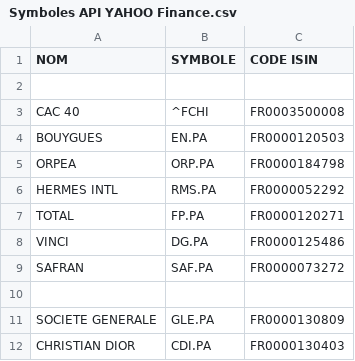
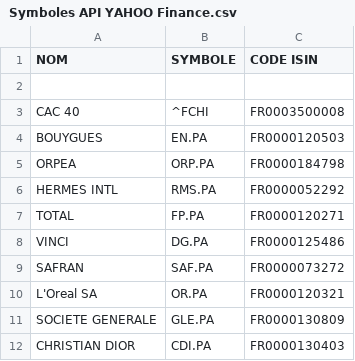
Before and after one commit to JBDien/Tutoriels, a CSV file: Symboles API YAHOO Finance.csv, drawn as a sheet.

Commit message:
Update Symboles API YAHOO Finance.csv
Ajout de L'OREAL

```diff
--- a/Symboles API YAHOO Finance.csv
+++ b/Symboles API YAHOO Finance.csv
@@ -9,3 +9,3 @@
 "SAFRAN","SAF.PA","FR0000073272"
-
+"L'Oreal SA","OR.PA","FR0000120321"
 "SOCIETE GENERALE","GLE.PA","FR0000130809"
```
